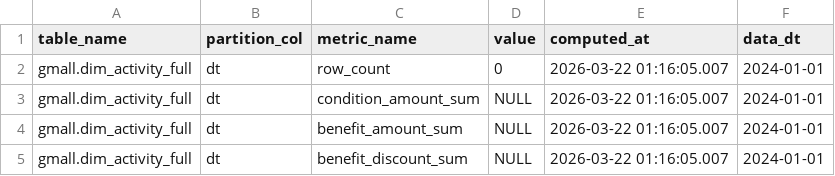
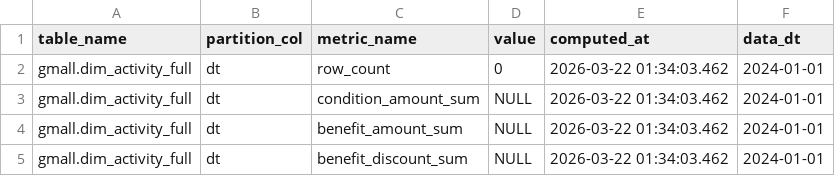
Before and after one commit to Llkwvv/qianyi-project, a CSV file: old/output/old_summary.csv, drawn as a sheet.

```diff
--- a/old/output/old_summary.csv
+++ b/old/output/old_summary.csv
@@ -1,5 +1,5 @@
 table_name	partition_col	metric_name	value	computed_at	data_dt
-gmall.dim_activity_full	dt	row_count	0	2026-03-22 01:16:05.007	2024-01-01
-gmall.dim_activity_full	dt	condition_amount_sum	NULL	2026-03-22 01:16:05.007	2024-01-01
-gmall.dim_activity_full	dt	benefit_amount_sum	NULL	2026-03-22 01:16:05.007	2024-01-01
-gmall.dim_activity_full	dt	benefit_discount_sum	NULL	2026-03-22 01:16:05.007	2024-01-01
+gmall.dim_activity_full	dt	row_count	0	2026-03-22 01:34:03.462	2024-01-01
+gmall.dim_activity_full	dt	condition_amount_sum	NULL	2026-03-22 01:34:03.462	2024-01-01
+gmall.dim_activity_full	dt	benefit_amount_sum	NULL	2026-03-22 01:34:03.462	2024-01-01
+gmall.dim_activity_full	dt	benefit_discount_sum	NULL	2026-03-22 01:34:03.462	2024-01-01
```
Also changed, not shown: 2 other files.
